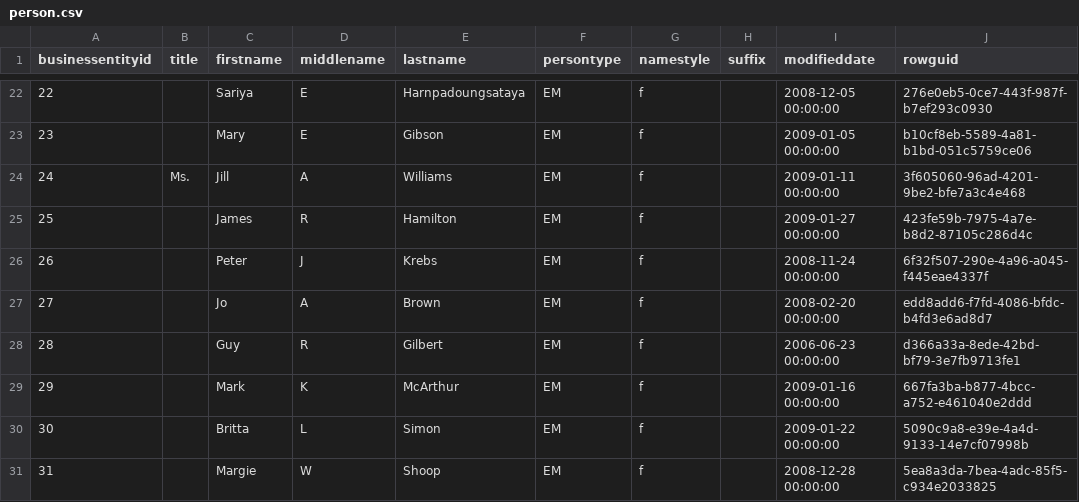
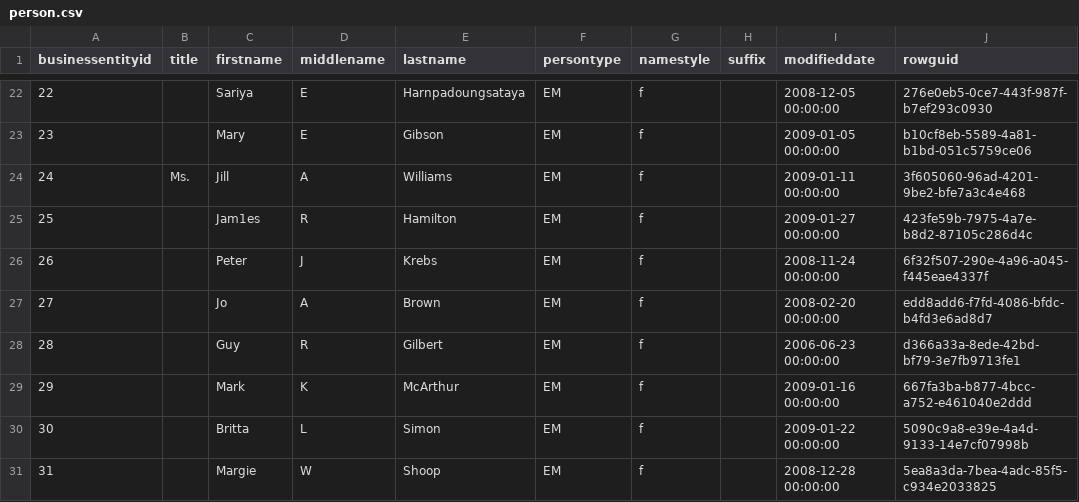
Before and after one commit to VarunM24/snowflake-adventureworks-star-schema, a CSV file: adventureworks_analytics/seeds/person/person.csv, drawn as a sheet; only a part is shown, gaps mark what is left out; the diff names each change by its address in the sheet, - before the commit and + after, or states it on an @@ line.

Commit message:
Update person seed to test3

```diff
--- a/adventureworks_analytics/seeds/person/person.csv
+++ b/adventureworks_analytics/seeds/person/person.csv
-C25 (firstname): James
+C25 (firstname): Jam1es
```
